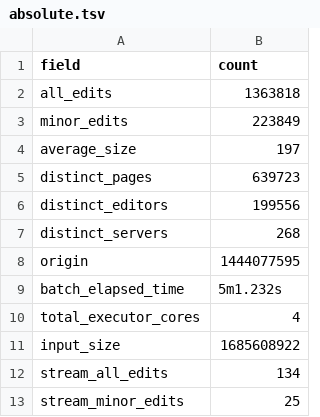
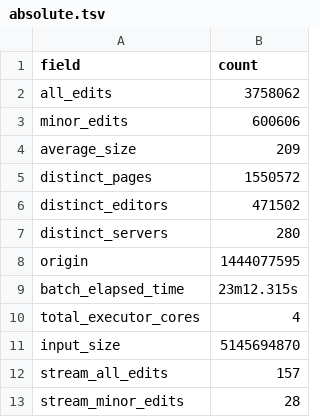
Before and after one commit to analytics-ufcg/wikitrends, a TSV file: data/absolute.tsv, drawn as a sheet.

```diff
--- a/data/absolute.tsv
+++ b/data/absolute.tsv
@@ -1,13 +1,13 @@
 field	count
-all_edits	1363818
-minor_edits	223849
-average_size	197
-distinct_pages	639723
-distinct_editors	199556
-distinct_servers	268
+all_edits	3758062
+minor_edits	600606
+average_size	209
+distinct_pages	1550572
+distinct_editors	471502
+distinct_servers	280
 origin	1444077595
-batch_elapsed_time	5m1.232s
+batch_elapsed_time	23m12.315s
 total_executor_cores	4
-input_size	1685608922
-stream_all_edits	134
-stream_minor_edits	25
+input_size	5145694870
+stream_all_edits	157
+stream_minor_edits	28
```
Also changed, not shown: data/pages.tsv, 2 other files.
